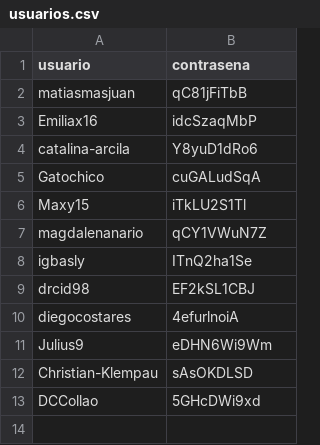
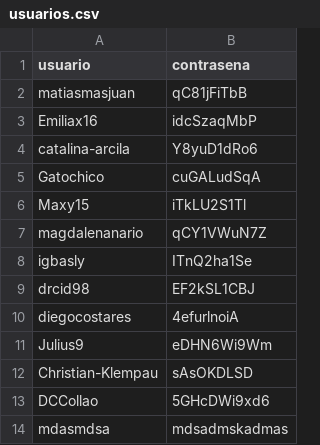
Before and after one commit to 333k444/ENTREGAS-IIC2233-2, a CSV file: TAREA_0/usuarios.csv, drawn as a sheet.

```diff
--- a/TAREA_0/usuarios.csv
+++ b/TAREA_0/usuarios.csv
@@ -12,2 +12,3 @@ Julius9,eDHN6Wi9Wm
 Christian-Klempau,sAsOKDLSD
-DCCollao,5GHcDWi9xd
+DCCollao,5GHcDWi9xd6
+mdasmdsa,mdsadmskadmas
```
Also changed, not shown: TAREA_0/encomiendas.csv, 1 other file.
